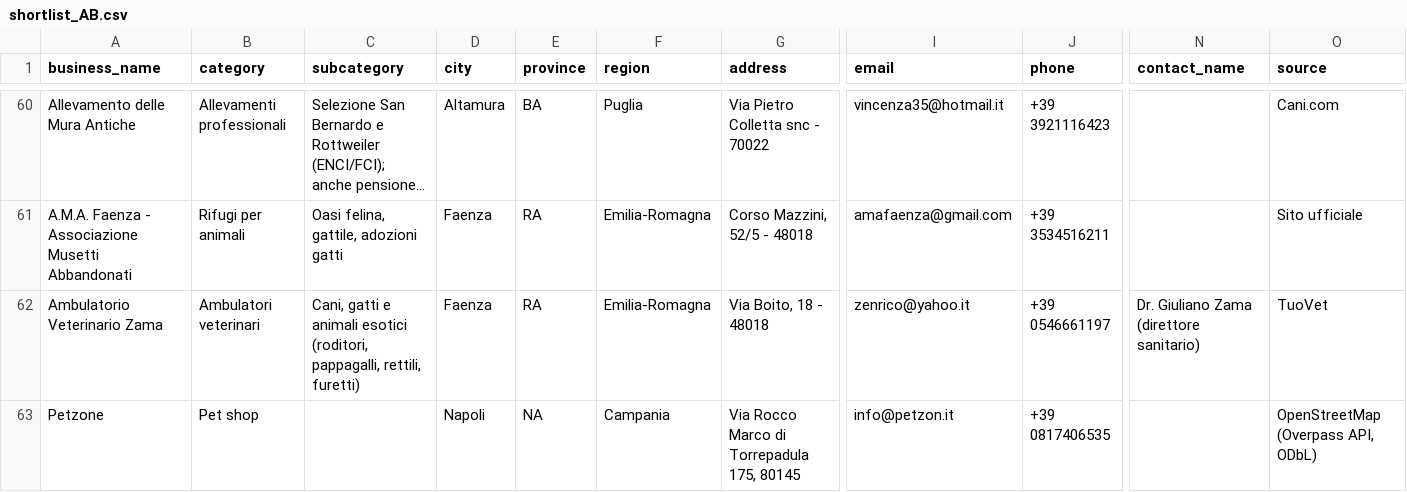
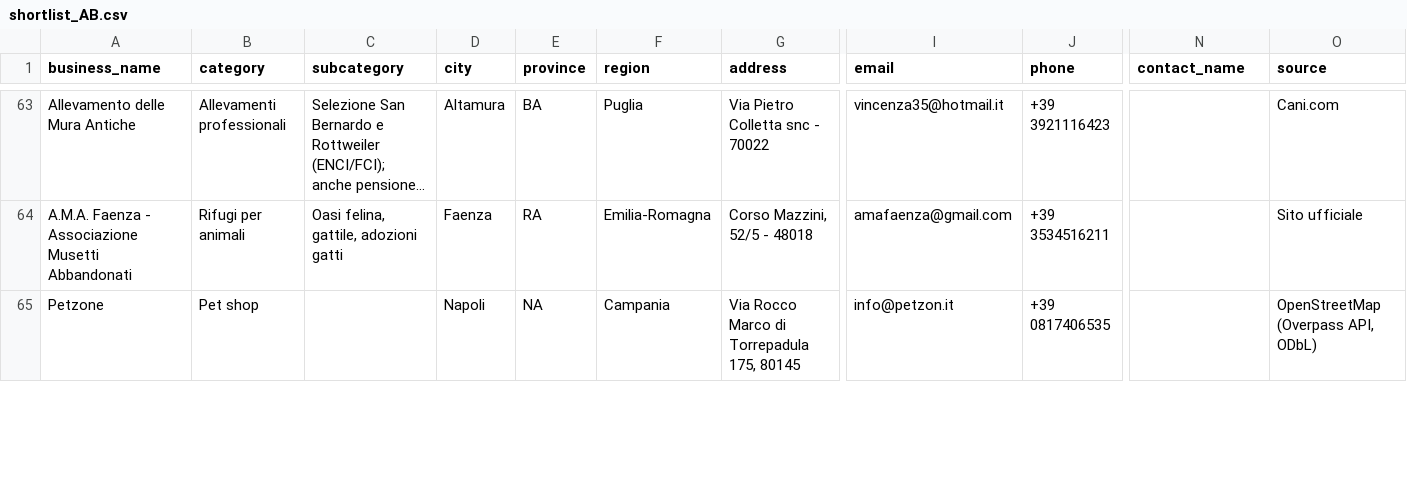
Before and after one commit to lucaiolienrico/prova, a CSV file: prospecting/output/shortlist_AB.csv, drawn as a sheet; only a part is shown, gaps mark what is left out; long unchanged cells end in …; removed rows and columns are numbered as before the commit, all else as after; rows hold the shown columns only; the diff covers the shown part only; the diff names each change by its address in the sheet, - before the commit and + after, or states it on an @@ line.

```diff
--- a/prospecting/output/shortlist_AB.csv
+++ b/prospecting/output/shortlist_AB.csv
-row 62: Ambulatorio Veterinario Zama | Ambulatori veterinari | Cani, gatti e animali esotici (roditori, pappagalli, rettili, furetti) | Faenza | RA | Emilia-Romagna | Via Boito, 18 - 48018 | zenrico@yahoo.it | +39 0546661197 | Dr. Giuliano Zama (direttore sanitario) | TuoVet
```
Also changed, not shown: 5 added rows elsewhere in this file, 13 other files.
